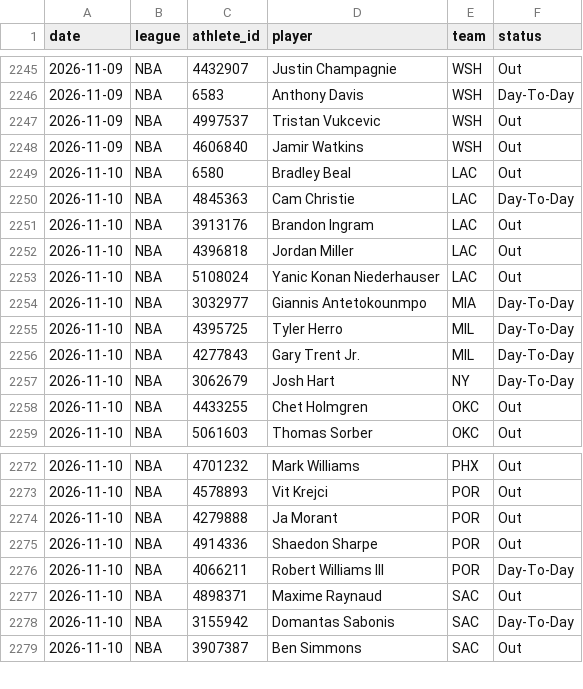
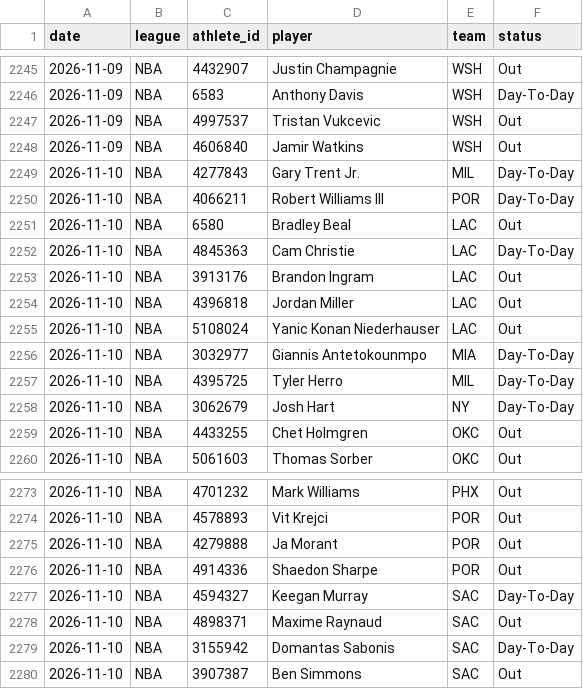
Before and after one commit to azcal/mbm-props, a CSV file: logs/injuries.csv, drawn as a sheet; only a part is shown, gaps mark what is left out.

```diff
--- a/logs/injuries.csv
+++ b/logs/injuries.csv
@@ -2248,2 +2248,4 @@ date,league,athlete_id,player,team,status
 2026-11-09,NBA,4606840,Jamir Watkins,WSH,Out
+2026-11-10,NBA,4277843,Gary Trent Jr.,MIL,Day-To-Day
+2026-11-10,NBA,4066211,Robert Williams III,POR,Day-To-Day
 2026-11-10,NBA,6580,Bradley Beal,LAC,Out
@@ -2255,3 +2257,2 @@ date,league,athlete_id,player,team,status
 2026-11-10,NBA,4395725,Tyler Herro,MIL,Day-To-Day
-2026-11-10,NBA,4277843,Gary Trent Jr.,MIL,Day-To-Day
 2026-11-10,NBA,3062679,Josh Hart,NY,Day-To-Day
@@ -2275,3 +2276,3 @@ date,league,athlete_id,player,team,status
 2026-11-10,NBA,4914336,Shaedon Sharpe,POR,Out
-2026-11-10,NBA,4066211,Robert Williams III,POR,Day-To-Day
+2026-11-10,NBA,4594327,Keegan Murray,SAC,Day-To-Day
 2026-11-10,NBA,4898371,Maxime Raynaud,SAC,Out
```
Also changed, not shown: 1 other file.
